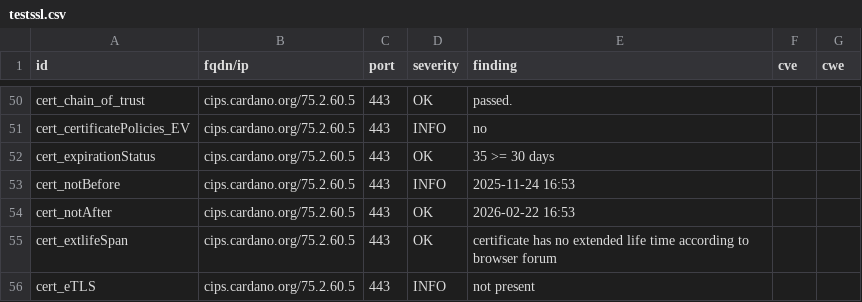
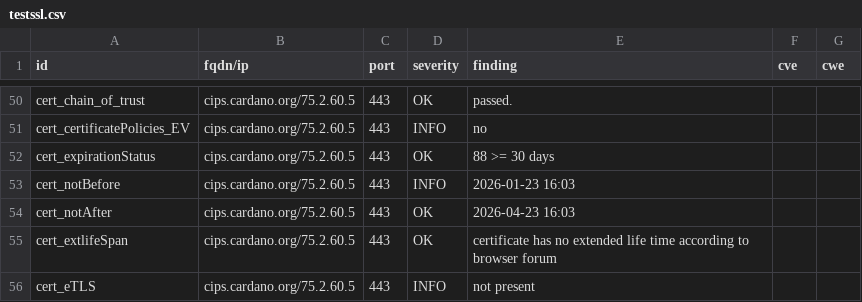
Before and after one commit to gufmar/dashlord, a CSV file: results/aHR0cHM6Ly9jaXBzLmNhcmRhbm8ub3Jn/testssl.csv, drawn as a sheet; only a part is shown, gaps mark what is left out; the diff covers the shown part only.

```diff
--- a/results/aHR0cHM6Ly9jaXBzLmNhcmRhbm8ub3Jn/testssl.csv
+++ b/results/aHR0cHM6Ly9jaXBzLmNhcmRhbm8ub3Jn/testssl.csv
@@ -51,5 +51,5 @@
 "cert_certificatePolicies_EV","cips.cardano.org/75.2.60.5","443","INFO","no","",""
-"cert_expirationStatus","cips.cardano.org/75.2.60.5","443","OK","35 >= 30 days","",""
-"cert_notBefore","cips.cardano.org/75.2.60.5","443","INFO","2025-11-24 16:53","",""
-"cert_notAfter","cips.cardano.org/75.2.60.5","443","OK","2026-02-22 16:53","",""
+"cert_expirationStatus","cips.cardano.org/75.2.60.5","443","OK","88 >= 30 days","",""
+"cert_notBefore","cips.cardano.org/75.2.60.5","443","INFO","2026-01-23 16:03","",""
+"cert_notAfter","cips.cardano.org/75.2.60.5","443","OK","2026-04-23 16:03","",""
 "cert_extlifeSpan","cips.cardano.org/75.2.60.5","443","OK","certificate has no extended life time according to browser forum","",""
```
Also changed, not shown: 8 edited cells elsewhere in this file, 10 other files.
